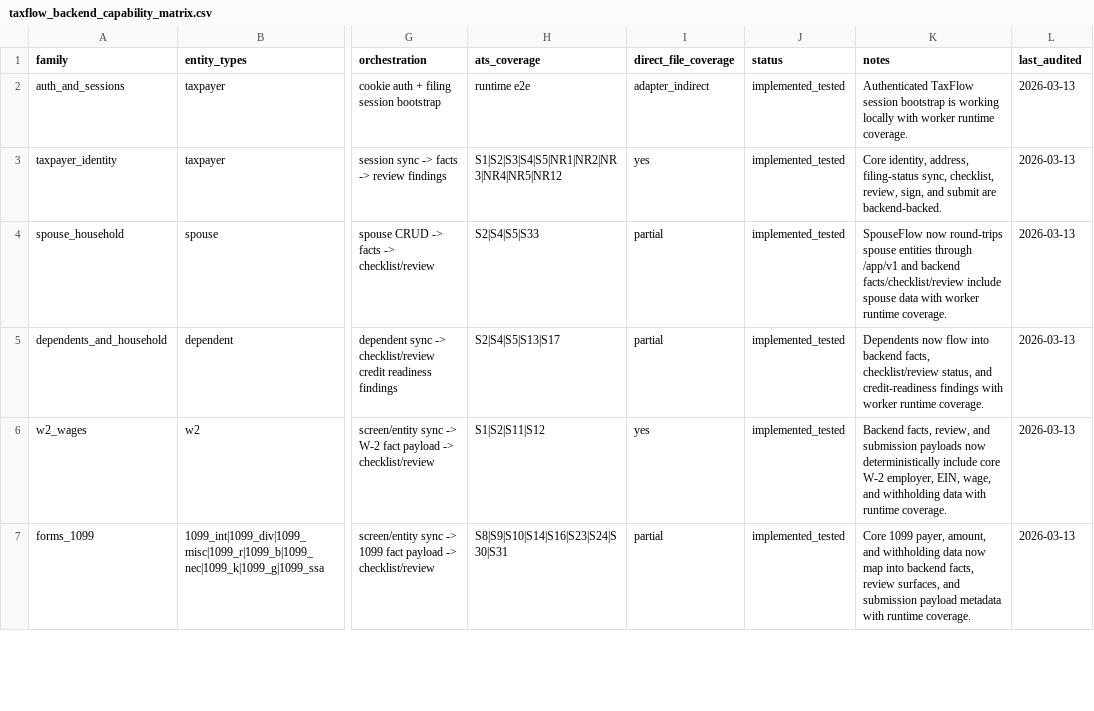
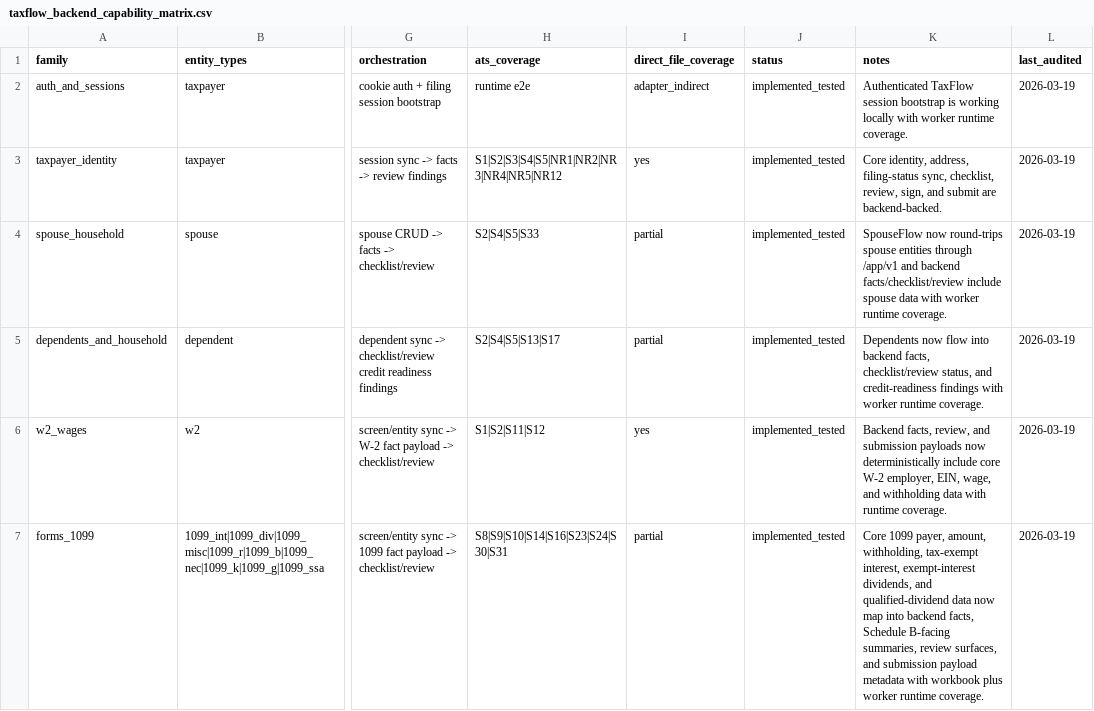
Before and after one commit to tashiscool/UsTaxes, a CSV file: backend-cloudflare/reports/taxflow_backend_capability_matrix.csv, drawn as a sheet; only a part is shown, gaps mark what is left out; the diff covers the shown part only; the diff names each change by its address in the sheet, - before the commit and + after, or states it on an @@ line.

Commit message:
Close workbook parity and entity runtime gaps

```diff
--- a/backend-cloudflare/reports/taxflow_backend_capability_matrix.csv
+++ b/backend-cloudflare/reports/taxflow_backend_capability_matrix.csv
-L2:L7 (last_audited): 2026-03-13
+L2:L7 (last_audited): 2026-03-19
-K7 (notes): …payer, amount, and withholding data now map into backend facts, review surfaces, and submission payload metadata with runtime coverage.
+K7 (notes): …payer, amount, withholding, tax-exempt interest, exempt-interest dividends, and qualified-dividend data now map into backend facts, Schedule B-facing summaries, review surfaces, and submission payload metadata with workbook plus worker runtime coverage.
```
Also changed, not shown: 2 added rows and 16 edited cells elsewhere in this file, 14 other files.
